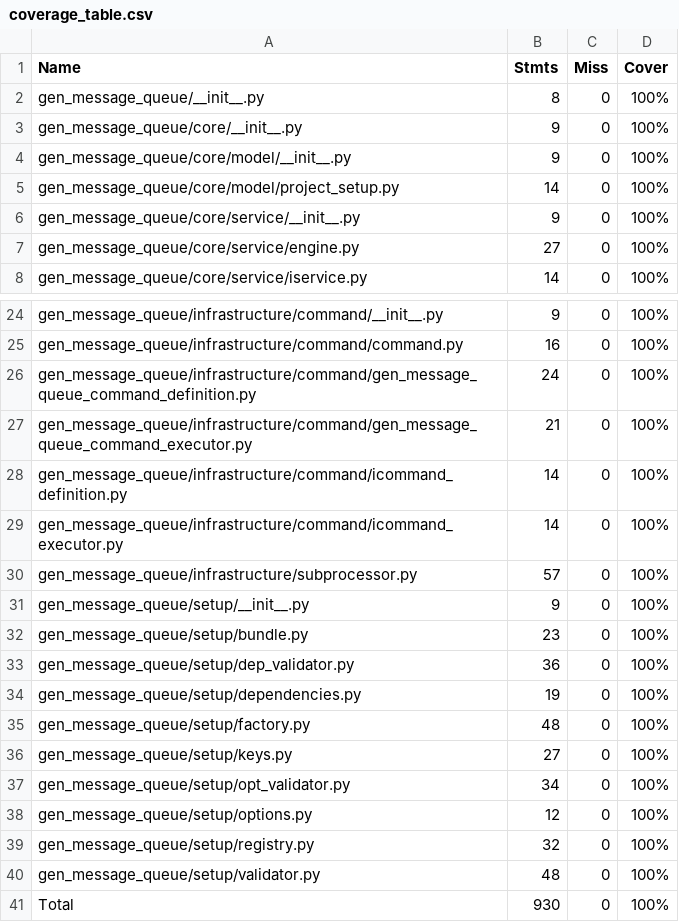
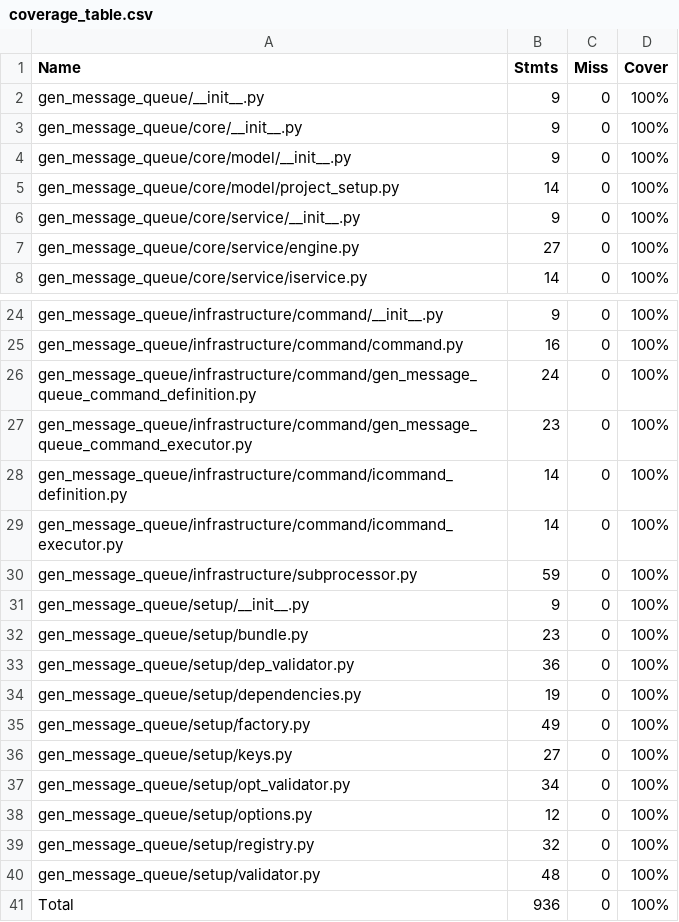
Before and after one commit to vroncevic/gen_message_queue, a CSV file: docs/source/coverage_table.csv, drawn as a sheet; only a part is shown, gaps mark what is left out.

```diff
--- a/docs/source/coverage_table.csv
+++ b/docs/source/coverage_table.csv
@@ -1,3 +1,3 @@
 "Name", "Stmts", "Miss", "Cover"
-"gen_message_queue/__init__.py", "8", "0", "100%"
+"gen_message_queue/__init__.py", "9", "0", "100%"
 "gen_message_queue/core/__init__.py", "9", "0", "100%"
@@ -26,6 +26,6 @@
 "gen_message_queue/infrastructure/command/gen_message_queue_command_definition.py", "24", "0", "100%"
-"gen_message_queue/infrastructure/command/gen_message_queue_command_executor.py", "21", "0", "100%"
+"gen_message_queue/infrastructure/command/gen_message_queue_command_executor.py", "23", "0", "100%"
 "gen_message_queue/infrastructure/command/icommand_definition.py", "14", "0", "100%"
 "gen_message_queue/infrastructure/command/icommand_executor.py", "14", "0", "100%"
-"gen_message_queue/infrastructure/subprocessor.py", "57", "0", "100%"
+"gen_message_queue/infrastructure/subprocessor.py", "59", "0", "100%"
 "gen_message_queue/setup/__init__.py", "9", "0", "100%"
@@ -34,3 +34,3 @@
 "gen_message_queue/setup/dependencies.py", "19", "0", "100%"
-"gen_message_queue/setup/factory.py", "48", "0", "100%"
+"gen_message_queue/setup/factory.py", "49", "0", "100%"
 "gen_message_queue/setup/keys.py", "27", "0", "100%"
@@ -40,2 +40,2 @@
 "gen_message_queue/setup/validator.py", "48", "0", "100%"
-"Total", "930", "0", "100%"
+"Total", "936", "0", "100%"
```
Also changed, not shown: 56 other files.
